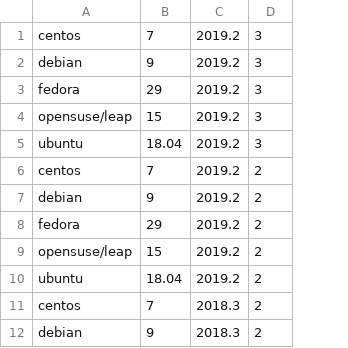
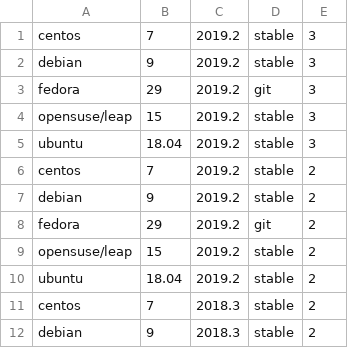
Before and after one commit to netmanagers/salt-image-builder, a CSV file: matrix.csv, drawn as a sheet; only a part is shown; the diff names each change by its address in the sheet, - before the commit and + after, or states it on an @@ line.

Commit message:
Allow to specify install method, updated matrix

```diff
--- a/matrix.csv
+++ b/matrix.csv
+column D, rows 1-12: stable | stable | git | stable | stable | stable | stable | git | stable | stable | stable | stable
```
Also changed, not shown: 6 other files.
